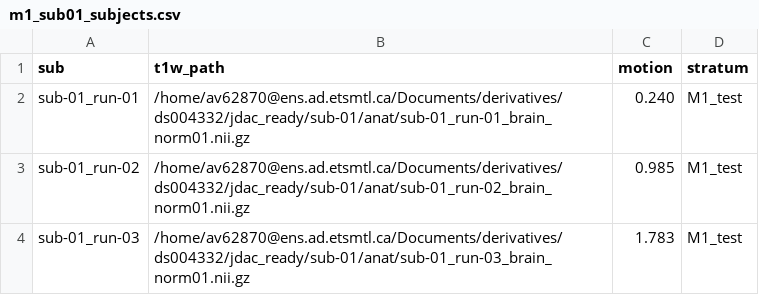
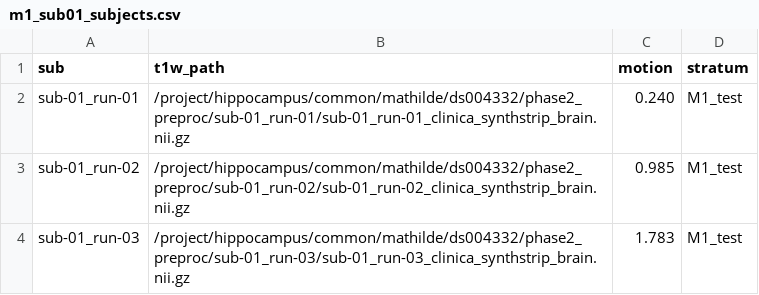
Before and after one commit to math-wil/jdac-motion-correction, a CSV file: pipelines/ds004332/phase3_jdac/m1_sub01_subjects.csv, drawn as a sheet.

Commit message:
M1 : CSV pointe vers les bons skull-strips Clinica+SynthStrip Phase 2 (hippocampus), pas les anciens FLIRT

```diff
--- a/pipelines/ds004332/phase3_jdac/m1_sub01_subjects.csv
+++ b/pipelines/ds004332/phase3_jdac/m1_sub01_subjects.csv
@@ -1,4 +1,4 @@
 sub,t1w_path,motion,stratum
-sub-01_run-01,/home/av62870@ens.ad.etsmtl.ca/Documents/derivatives/ds004332/jdac_ready/sub-01/anat/sub-01_run-01_brain_norm01.nii.gz,0.240,M1_test
-sub-01_run-02,/home/av62870@ens.ad.etsmtl.ca/Documents/derivatives/ds004332/jdac_ready/sub-01/anat/sub-01_run-02_brain_norm01.nii.gz,0.985,M1_test
-sub-01_run-03,/home/av62870@ens.ad.etsmtl.ca/Documents/derivatives/ds004332/jdac_ready/sub-01/anat/sub-01_run-03_brain_norm01.nii.gz,1.783,M1_test
+sub-01_run-01,/project/hippocampus/common/mathilde/ds004332/phase2_preproc/sub-01_run-01/sub-01_run-01_clinica_synthstrip_brain.nii.gz,0.240,M1_test
+sub-01_run-02,/project/hippocampus/common/mathilde/ds004332/phase2_preproc/sub-01_run-02/sub-01_run-02_clinica_synthstrip_brain.nii.gz,0.985,M1_test
+sub-01_run-03,/project/hippocampus/common/mathilde/ds004332/phase2_preproc/sub-01_run-03/sub-01_run-03_clinica_synthstrip_brain.nii.gz,1.783,M1_test
```
